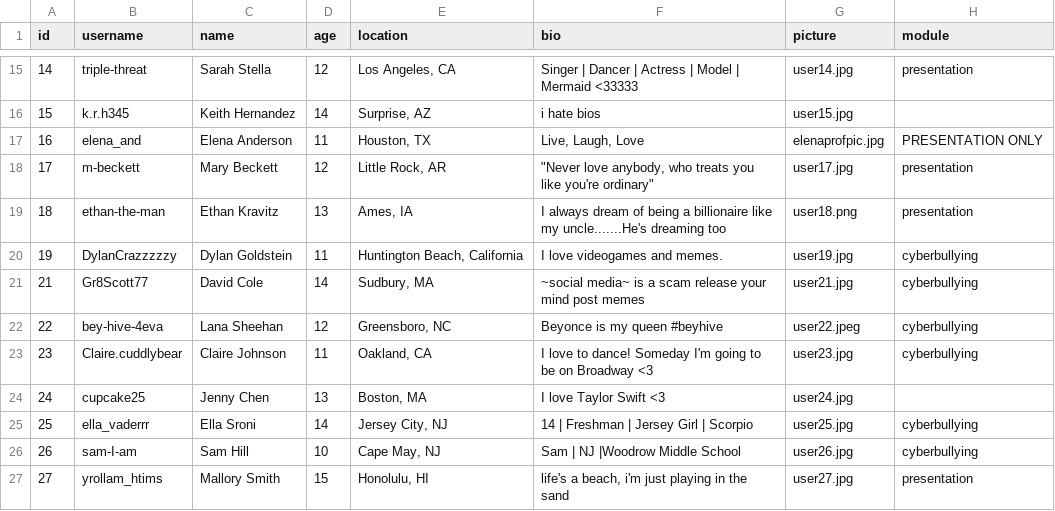
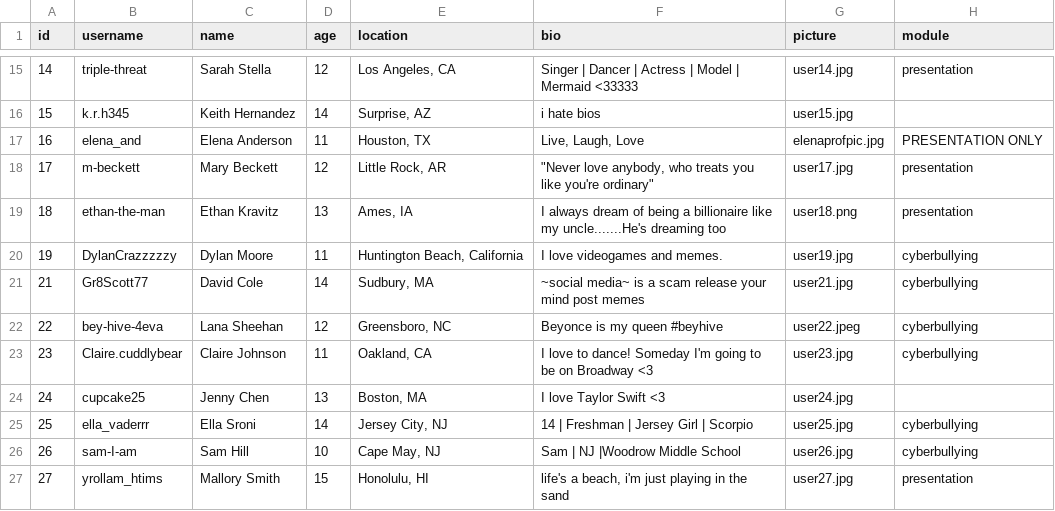
Before and after one commit to social-media-testdrive/truman_testdrive, a CSV file: input/bots.csv, drawn as a sheet; only a part is shown, gaps mark what is left out.

```diff
--- a/input/bots.csv
+++ b/input/bots.csv
@@ -19,3 +19,3 @@ id,username,name,age,location,bio,picture,module
 18,ethan-the-man,Ethan Kravitz,13,"Ames, IA",I always dream of being a billionaire like my uncle.......He's dreaming too,user18.png,presentation
-19,DylanCrazzzzzy,Dylan Goldstein,11,"Huntington Beach, California",I love videogames and memes.,user19.jpg,cyberbullying
+19,DylanCrazzzzzy,Dylan Moore,11,"Huntington Beach, California",I love videogames and memes.,user19.jpg,cyberbullying
 21,Gr8Scott77,David Cole,14,"Sudbury, MA",~social media~ is a scam release your mind post memes,user21.jpg,cyberbullying
```
Also changed, not shown: input/allposts.csv, input/allposts_bkup.csv, 11 other files.
